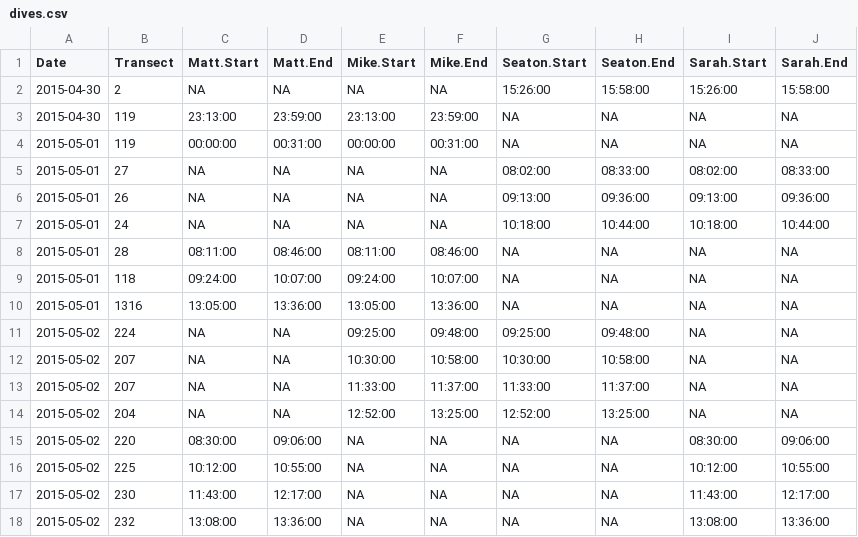
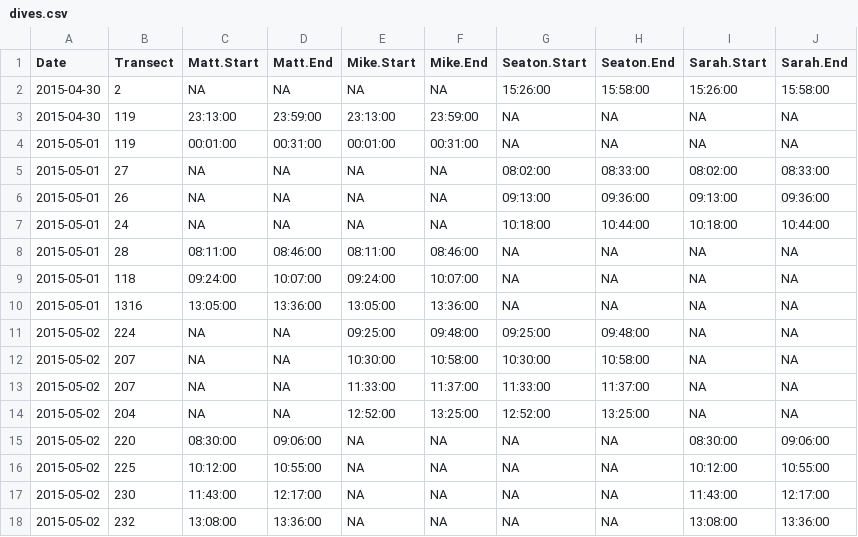
Before and after one commit to grinnellm/BubbleTime, a CSV file: inst/extdata/dives.csv, drawn as a sheet.

```diff
--- a/inst/extdata/dives.csv
+++ b/inst/extdata/dives.csv
@@ -3,3 +3,3 @@ Date,Transect,Matt.Start,Matt.End,Mike.Start,Mike.End,Seaton.Start,Seaton.End,Sa
 2015-04-30,119,23:13:00,23:59:00,23:13:00,23:59:00,NA,NA,NA,NA
-2015-05-01,119,00:00:00,00:31:00,00:00:00,00:31:00,NA,NA,NA,NA
+2015-05-01,119,00:01:00,00:31:00,00:01:00,00:31:00,NA,NA,NA,NA
 2015-05-01,27,NA,NA,NA,NA,08:02:00,08:33:00,08:02:00,08:33:00
```
Also changed, not shown: data-raw/dives.csv, 2 other files.
